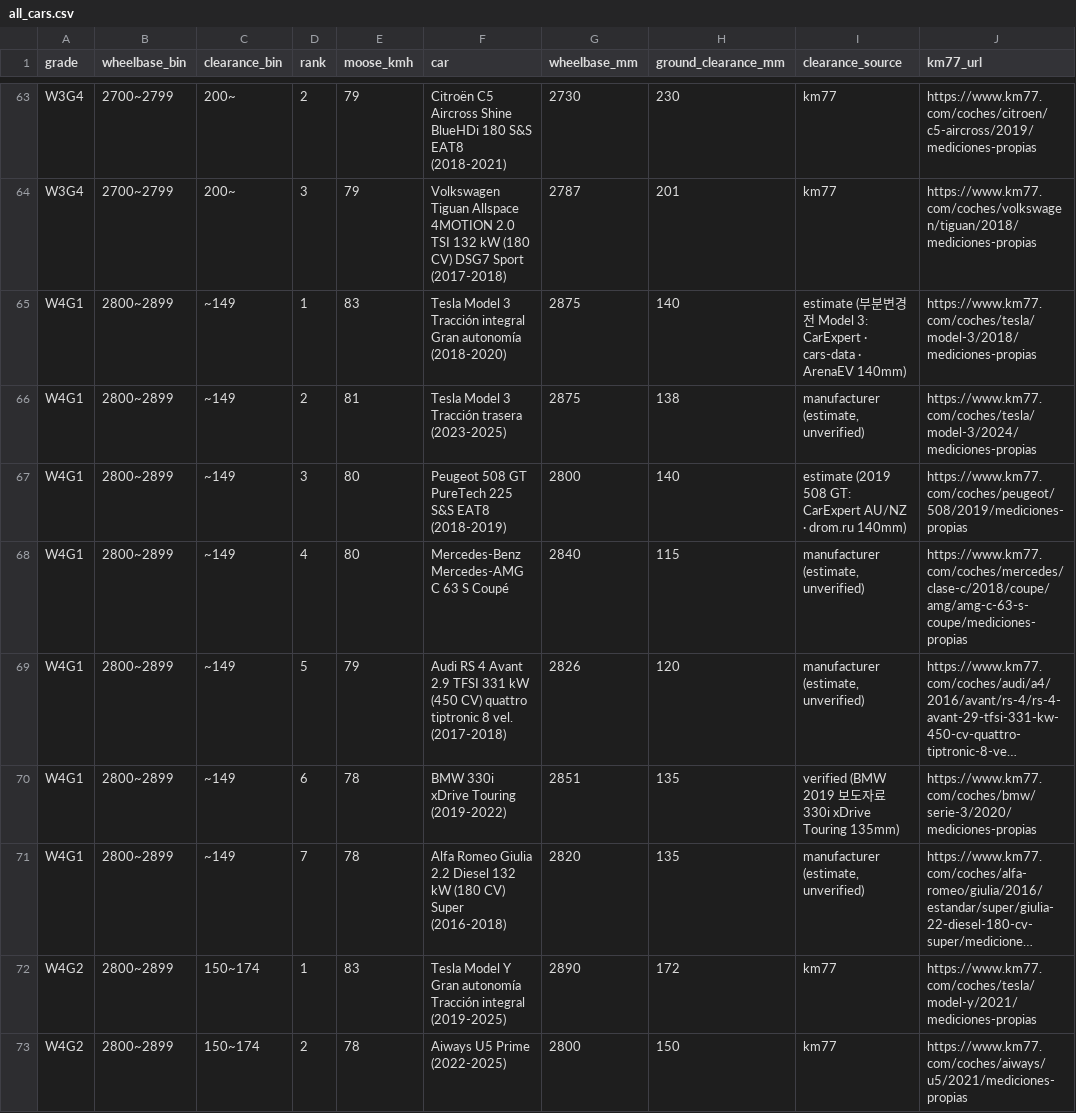
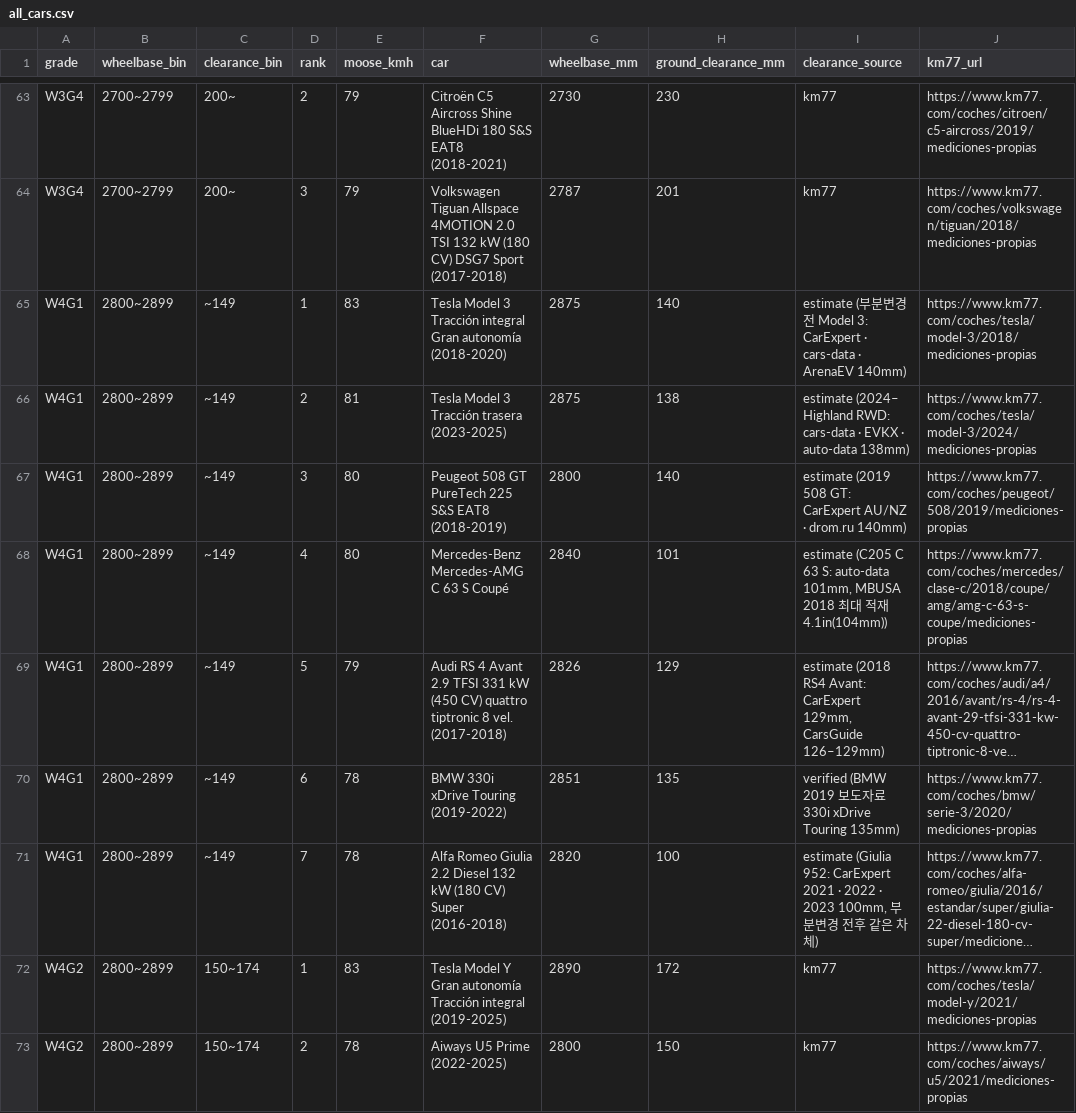
Before and after one commit to itinerary-git/car-handling-grades, a CSV file: data/all_cars.csv, drawn as a sheet; only a part is shown, gaps mark what is left out; long unchanged cells end in …; the diff covers the shown part only; the diff names each change by its address in the sheet, - before the commit and + after, or states it on an @@ line.

```diff
--- a/data/all_cars.csv
+++ b/data/all_cars.csv
-I66 (clearance_source): manufacturer (estimate, unverified)
+I66 (clearance_source): estimate (2024– Highland RWD: cars-data · EVKX · auto-data 138mm)
-H68 (ground_clearance_mm): 115
+H68 (ground_clearance_mm): 101
-I68 (clearance_source): manufacturer (estimate, unverified)
+I68 (clearance_source): estimate (C205 C 63 S: auto-data 101mm, MBUSA 2018 최대 적재 4.1in(104mm))
-H69 (ground_clearance_mm): 120
+H69 (ground_clearance_mm): 129
-I69 (clearance_source): manufacturer (estimate, unverified)
+I69 (clearance_source): estimate (2018 RS4 Avant: CarExpert 129mm, CarsGuide 126–129mm)
-H71 (ground_clearance_mm): 135
+H71 (ground_clearance_mm): 100
-I71 (clearance_source): manufacturer (estimate, unverified)
+I71 (clearance_source): estimate (Giulia 952: CarExpert 2021 · 2022 · 2023 100mm, 부분변경 전후 같은 차체)
```
Also changed, not shown: 61 edited cells elsewhere in this file, public/all_cars.csv, 4 other files.
